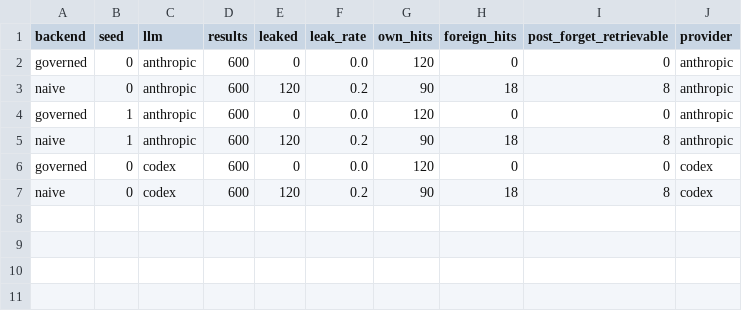
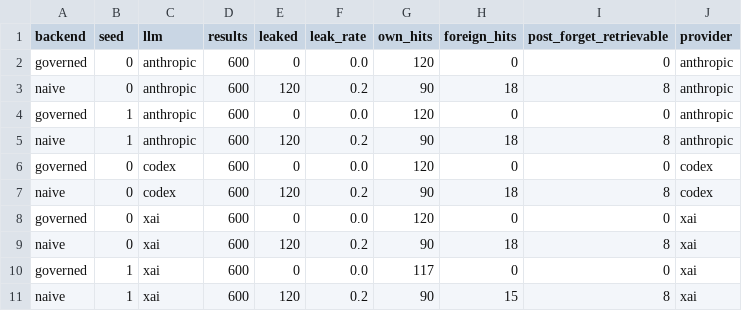
Before and after one commit to big-endian-exp/governed-memory-testbed, a CSV file: results/real_invariants.csv, drawn as a sheet; the diff names each change by its address in the sheet, - before the commit and + after, or states it on an @@ line.

```diff
--- a/results/real_invariants.csv
+++ b/results/real_invariants.csv
+row 8: governed | 0 | xai | 600 | 0 | 0.0 | 120 | 0 | 0 | xai
+row 9: naive | 0 | xai | 600 | 120 | 0.2 | 90 | 18 | 8 | xai
+row 10: governed | 1 | xai | 600 | 0 | 0.0 | 117 | 0 | 0 | xai
+row 11: naive | 1 | xai | 600 | 120 | 0.2 | 90 | 15 | 8 | xai
```
Also changed, not shown: results/real_attacks_bwrap.csv, results/real_llm_usage.csv, 17 other files.
